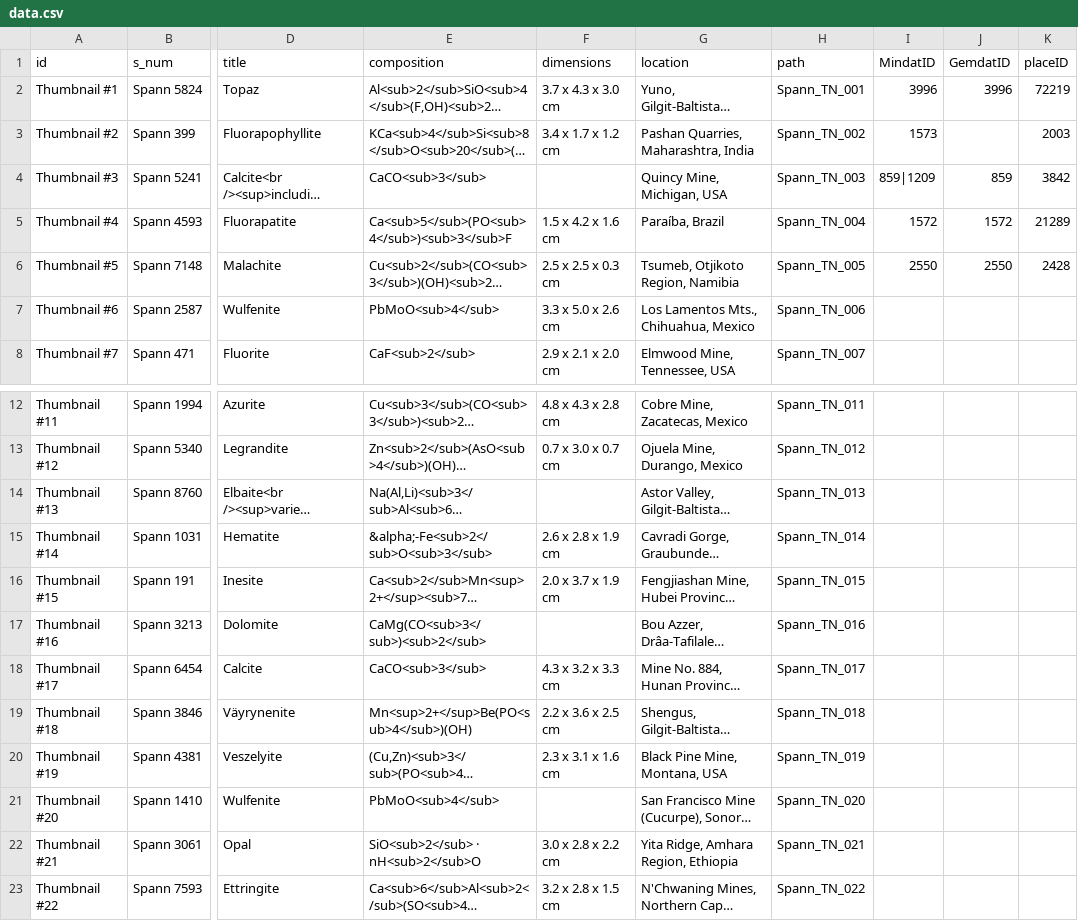
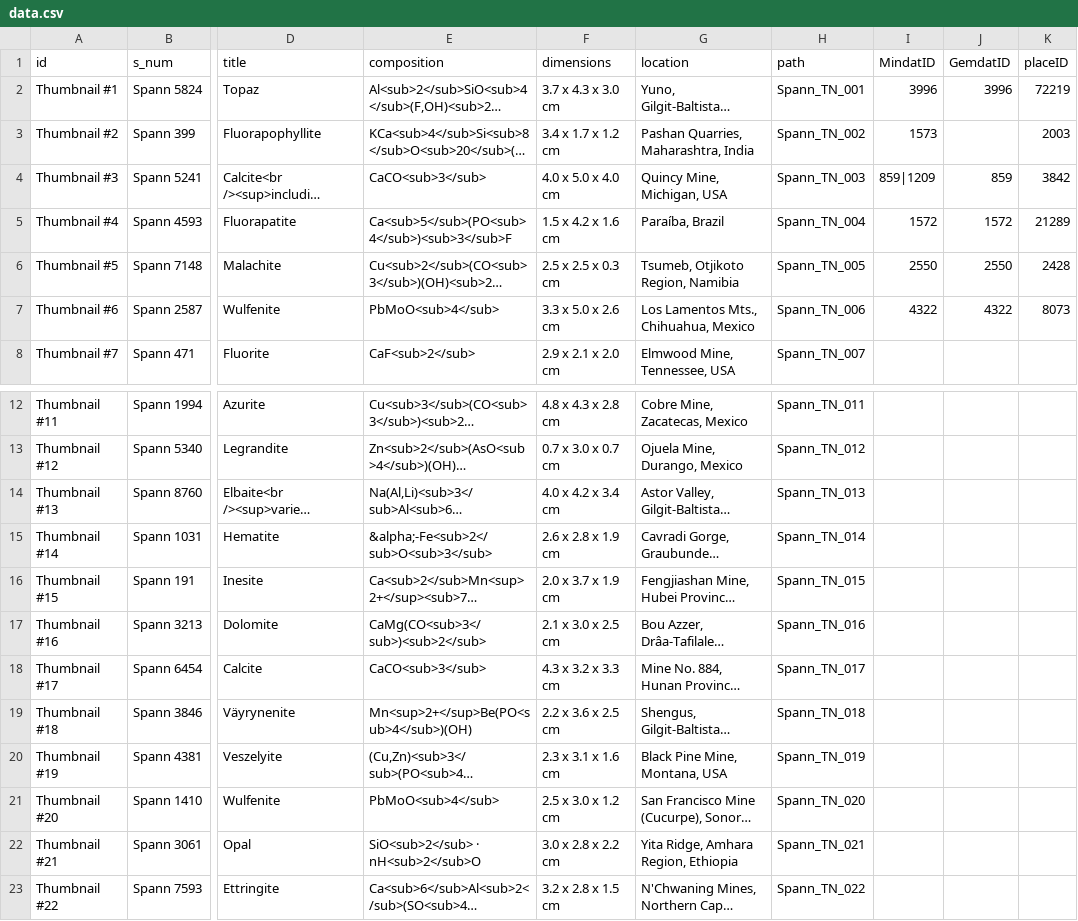
Before and after one commit to ypm-digitalmedia/orbitvu-presentations, a CSV file: data.csv, drawn as a sheet; only a part is shown, gaps mark what is left out; long unchanged cells end in …; the diff covers the shown part only; the diff names each change by its address in the sheet, - before the commit and + after, or states it on an @@ line.

Commit message:
added week 6, and filled in the rest of missing dimensions data to CSV

```diff
--- a/data.csv
+++ b/data.csv
-F4 (dimensions): (empty)
+F4 (dimensions): 4.0 x 5.0 x 4.0 cm
-I7 (MindatID): (empty)
+I7 (MindatID): 4322
-J7 (GemdatID): (empty)
+J7 (GemdatID): 4322
-K7 (placeID): (empty)
+K7 (placeID): 8073
-F14 (dimensions): (empty)
+F14 (dimensions): 4.0 x 4.2 x 3.4 cm
-F17 (dimensions): (empty)
+F17 (dimensions): 2.1 x 3.0 x 2.5 cm
-F21 (dimensions): (empty)
+F21 (dimensions): 2.5 x 3.0 x 1.2 cm
```
Also changed, not shown: 24 edited cells elsewhere in this file, 1 other file.
